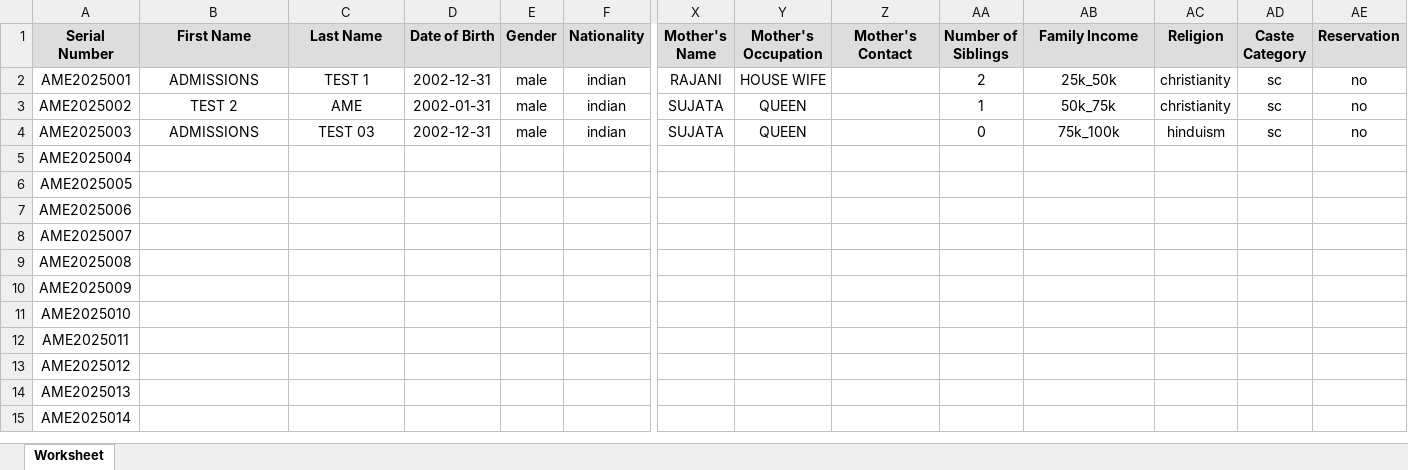
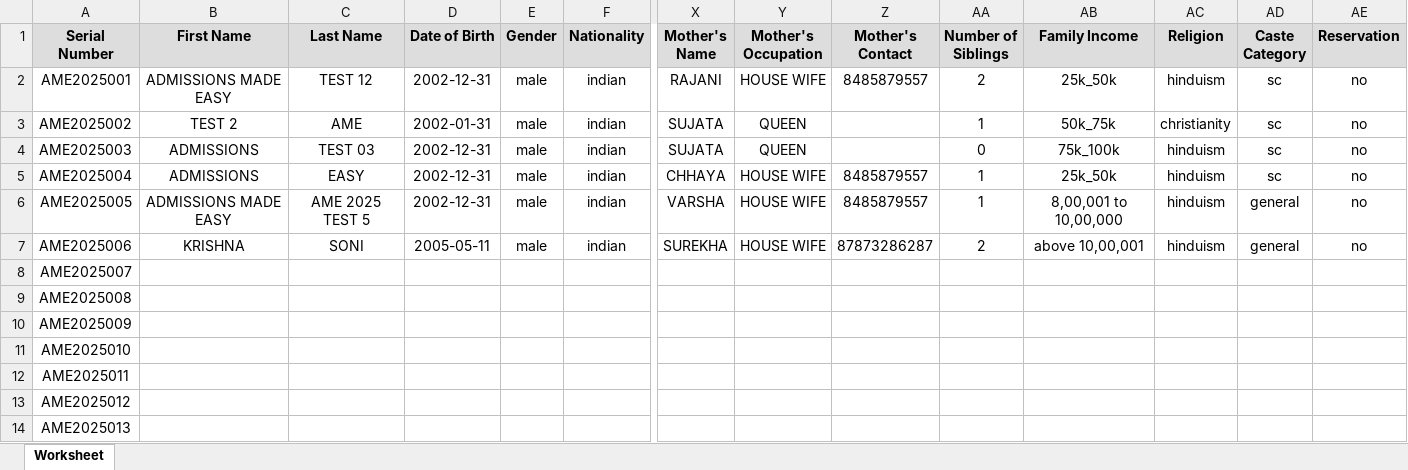
Before and after one commit to 00mrsumit00/Admissions_Made_Easy, an Excel workbook: After-Login/Form/DB/student_registrations.xlsx, sheet Worksheet, drawn as a sheet; only a part is shown, gaps mark what is left out; the shorter side is filled out with more unchanged rows; values as stored, in another font and other column widths than the file's, no borders; removed rows and columns are numbered as before the commit, all else as after; rows hold the shown columns only; the diff names each change by its address in the sheet, - before the commit and + after, or states it on an @@ line.

```diff
--- a/After-Login/Form/DB/student_registrations.xlsx (sheet Worksheet)
+++ b/After-Login/Form/DB/student_registrations.xlsx (sheet Worksheet)
-B2 (First Name): ADMISSIONS
+B2 (First Name): ADMISSIONS MADE EASY
-C2 (Last Name): TEST 1
+C2 (Last Name): TEST 12
-Z2 (Mother's Contact): (empty)
+Z2 (Mother's Contact): 8485879557
-AC2 (Religion): christianity
+AC2 (Religion): hinduism
-row 5: AME2025004
-row 6: AME2025005
-row 7: AME2025006
+row 5: AME2025004 | ADMISSIONS | EASY | 2002-12-31 | male | indian | CHHAYA | HOUSE WIFE | 8485879557 | 1 | 25k_50k | hinduism | sc | no
+row 6: AME2025005 | ADMISSIONS MADE EASY | AME 2025 TEST 5 | 2002-12-31 | male | indian | VARSHA | HOUSE WIFE | 8485879557 | 1 | 8,00,001 to 10,00,000 | hinduism | general | no
+row 7: AME2025006 | KRISHNA | SONI | 2005-05-11 | male | indian | SUREKHA | HOUSE WIFE | 87873286287 | 2 | above 10,00,001 | hinduism | general | no
```
Also changed, not shown: 11 other files.
